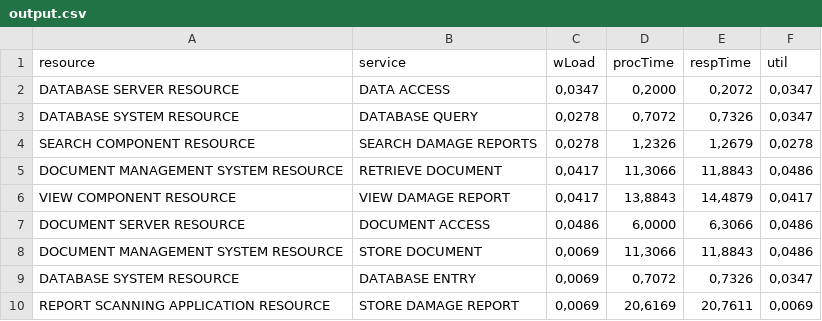
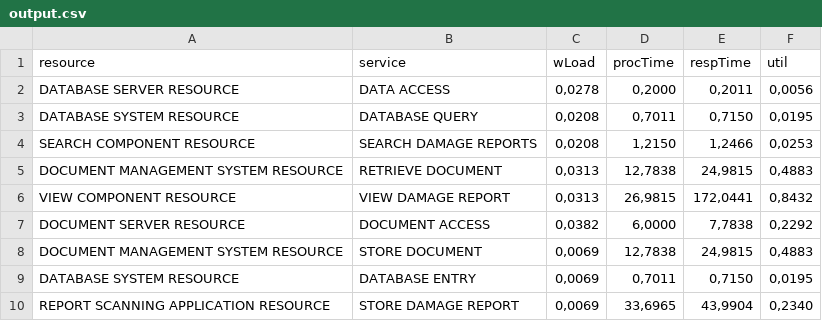
Before and after one commit to Peritoz/quantitative-analysis, a CSV file: example/output.csv, drawn as a sheet.

Commit message:
Bug Fix: Not considering processing time in Resource Utilization function

```diff
--- a/example/output.csv
+++ b/example/output.csv
@@ -1,10 +1,10 @@
 resource;service;wLoad;procTime;respTime;util
-DATABASE SERVER RESOURCE;DATA ACCESS;0,0347;0,2000;0,2072;0,0347
-DATABASE SYSTEM RESOURCE;DATABASE QUERY;0,0278;0,7072;0,7326;0,0347
-SEARCH COMPONENT RESOURCE;SEARCH DAMAGE REPORTS;0,0278;1,2326;1,2679;0,0278
-DOCUMENT MANAGEMENT SYSTEM RESOURCE;RETRIEVE DOCUMENT;0,0417;11,3066;11,8843;0,0486
-VIEW COMPONENT RESOURCE;VIEW DAMAGE REPORT;0,0417;13,8843;14,4879;0,0417
-DOCUMENT SERVER RESOURCE;DOCUMENT ACCESS;0,0486;6,0000;6,3066;0,0486
-DOCUMENT MANAGEMENT SYSTEM RESOURCE;STORE DOCUMENT;0,0069;11,3066;11,8843;0,0486
-DATABASE SYSTEM RESOURCE;DATABASE ENTRY;0,0069;0,7072;0,7326;0,0347
-REPORT SCANNING APPLICATION RESOURCE;STORE DAMAGE REPORT;0,0069;20,6169;20,7611;0,0069
+DATABASE SERVER RESOURCE;DATA ACCESS;0,0278;0,2000;0,2011;0,0056
+DATABASE SYSTEM RESOURCE;DATABASE QUERY;0,0208;0,7011;0,7150;0,0195
+SEARCH COMPONENT RESOURCE;SEARCH DAMAGE REPORTS;0,0208;1,2150;1,2466;0,0253
+DOCUMENT MANAGEMENT SYSTEM RESOURCE;RETRIEVE DOCUMENT;0,0313;12,7838;24,9815;0,4883
+VIEW COMPONENT RESOURCE;VIEW DAMAGE REPORT;0,0313;26,9815;172,0441;0,8432
+DOCUMENT SERVER RESOURCE;DOCUMENT ACCESS;0,0382;6,0000;7,7838;0,2292
+DOCUMENT MANAGEMENT SYSTEM RESOURCE;STORE DOCUMENT;0,0069;12,7838;24,9815;0,4883
+DATABASE SYSTEM RESOURCE;DATABASE ENTRY;0,0069;0,7011;0,7150;0,0195
+REPORT SCANNING APPLICATION RESOURCE;STORE DAMAGE REPORT;0,0069;33,6965;43,9904;0,2340
```
Also changed, not shown: 1 other file.
